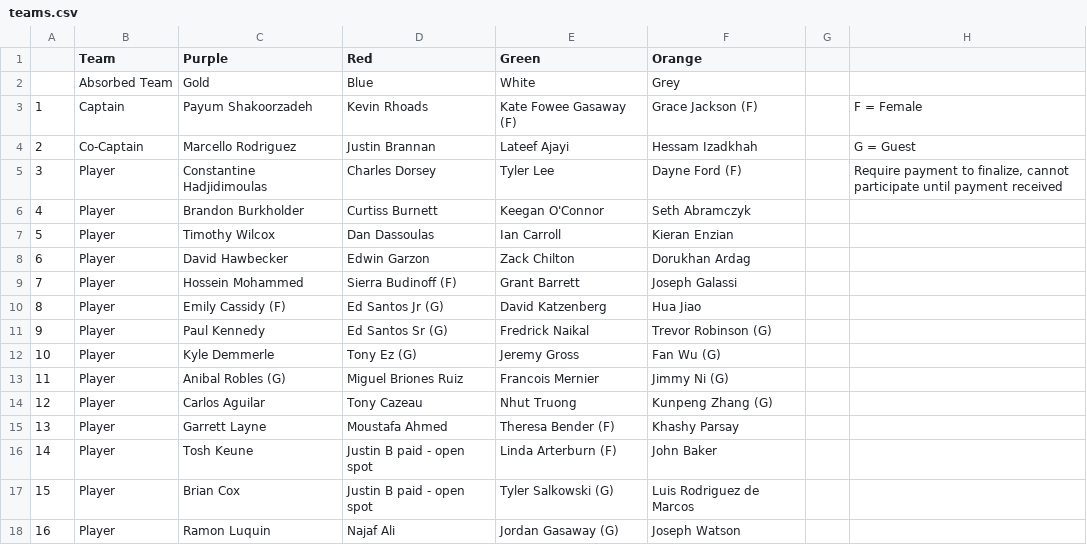
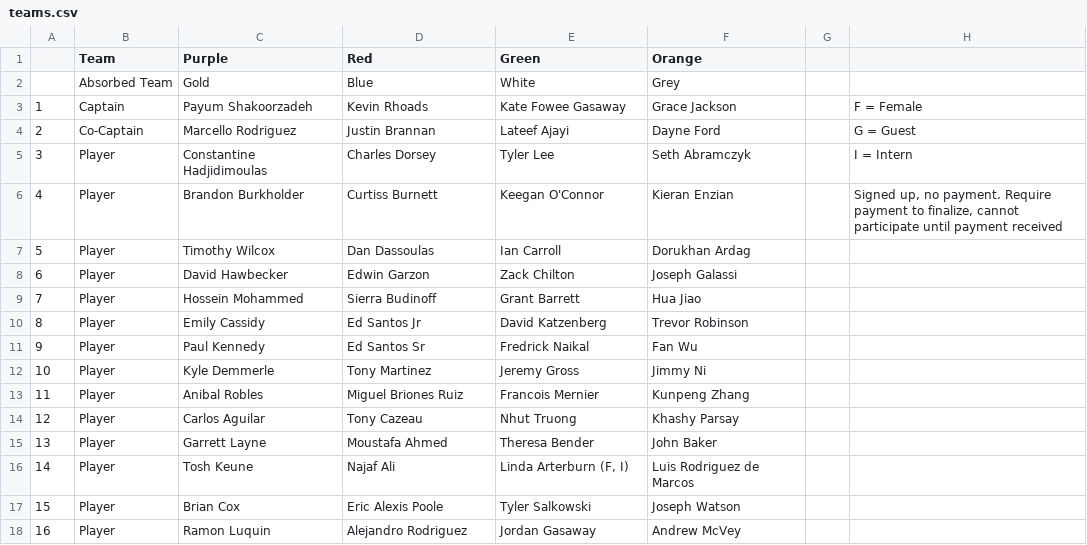
Before and after one commit to goddard-soccer/goddard-soccer.github.io, a CSV file: assets/docs/teams.csv, drawn as a sheet; only a part is shown; the diff covers the shown part only.

```diff
--- a/assets/docs/teams.csv
+++ b/assets/docs/teams.csv
@@ -2,17 +2,17 @@
 ,Absorbed Team,Gold,Blue,White,Grey,,
-1,Captain,Payum Shakoorzadeh,Kevin Rhoads,Kate Fowee Gasaway (F),Grace Jackson (F),,F = Female
-2,Co-Captain,Marcello Rodriguez,Justin Brannan,Lateef Ajayi,Hessam Izadkhah,,G = Guest
-3,Player,Constantine Hadjidimoulas,Charles Dorsey,Tyler Lee,Dayne Ford (F),,"Require payment to finalize, cannot participate until payment received"
-4,Player,Brandon Burkholder,Curtiss Burnett,Keegan O'Connor,Seth Abramczyk,,
-5,Player,Timothy Wilcox,Dan Dassoulas,Ian Carroll,Kieran Enzian,,
-6,Player,David Hawbecker,Edwin Garzon,Zack Chilton,Dorukhan Ardag,,
-7,Player,Hossein Mohammed,Sierra Budinoff (F),Grant Barrett,Joseph Galassi,,
-8,Player,Emily Cassidy (F),Ed Santos Jr (G),David Katzenberg,Hua Jiao,,
-9,Player,Paul Kennedy,Ed Santos Sr (G),Fredrick Naikal,Trevor Robinson (G),,
-10,Player,Kyle Demmerle,Tony Ez (G),Jeremy Gross,Fan Wu (G),,
-11,Player,Anibal Robles (G),Miguel Briones Ruiz,Francois Mernier,Jimmy Ni (G),,
-12,Player,Carlos Aguilar,Tony Cazeau,Nhut Truong,Kunpeng Zhang (G),,
-13,Player,Garrett Layne,Moustafa Ahmed,Theresa Bender (F),Khashy Parsay,,
-14,Player,Tosh Keune,Justin B paid - open spot,Linda Arterburn (F),John Baker,,
-15,Player,Brian Cox,Justin B paid - open spot,Tyler Salkowski (G),Luis Rodriguez de Marcos,,
-16,Player,Ramon Luquin,Najaf Ali,Jordan Gasaway (G),Joseph Watson,,
+1,Captain,Payum Shakoorzadeh,Kevin Rhoads,Kate Fowee Gasaway ,Grace Jackson ,,F = Female
+2,Co-Captain,Marcello Rodriguez,Justin Brannan,Lateef Ajayi,Dayne Ford ,,G = Guest
+3,Player,Constantine Hadjidimoulas,Charles Dorsey,Tyler Lee,Seth Abramczyk,,I = Intern
+4,Player,Brandon Burkholder,Curtiss Burnett,Keegan O'Connor,Kieran Enzian,,"Signed up, no payment.  Require payment to finalize, cannot participate until payment received"
+5,Player,Timothy Wilcox,Dan Dassoulas,Ian Carroll,Dorukhan Ardag,,
+6,Player,David Hawbecker,Edwin Garzon,Zack Chilton,Joseph Galassi,,
+7,Player,Hossein Mohammed,Sierra Budinoff ,Grant Barrett,Hua Jiao,,
+8,Player,Emily Cassidy ,Ed Santos Jr ,David Katzenberg,Trevor Robinson ,,
+9,Player,Paul Kennedy,Ed Santos Sr ,Fredrick Naikal,Fan Wu ,,
+10,Player,Kyle Demmerle,Tony Martinez ,Jeremy Gross,Jimmy Ni ,,
+11,Player,Anibal Robles ,Miguel Briones Ruiz,Francois Mernier ,Kunpeng Zhang ,,
+12,Player,Carlos Aguilar,Tony Cazeau,Nhut Truong,Khashy Parsay,,
+13,Player,Garrett Layne,Moustafa Ahmed,Theresa Bender ,John Baker,,
+14,Player,Tosh Keune,Najaf Ali ,"Linda Arterburn (F, I)",Luis Rodriguez de Marcos,,
+15,Player,Brian Cox,Eric Alexis Poole ,Tyler Salkowski ,Joseph Watson,,
+16,Player,Ramon Luquin,Alejandro Rodriguez,Jordan Gasaway ,Andrew McVey,,
```
Also changed, not shown: 6 added rows, 2 removed rows and 2 edited cells elsewhere in this file, 5 other files.
